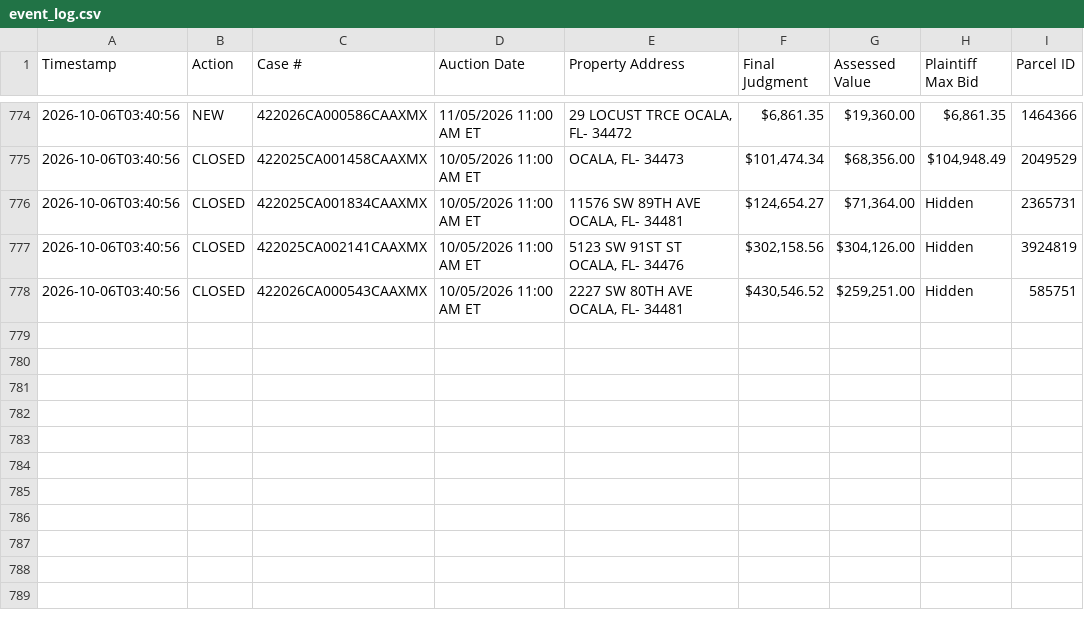
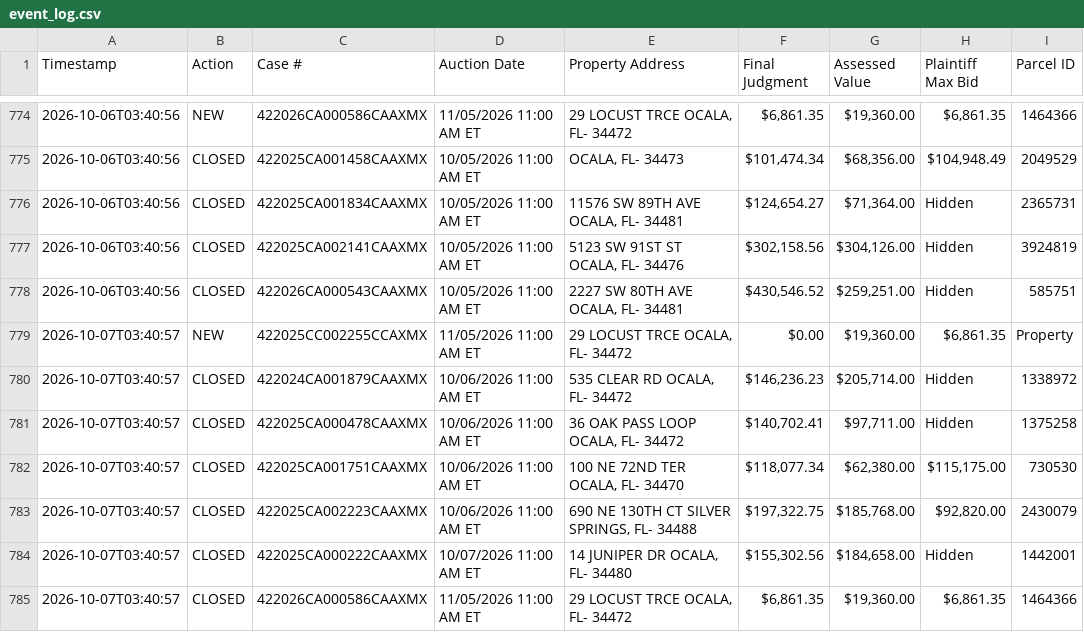
Before and after one commit to figlesias7/realforeclose-marion, a CSV file: data/event_log.csv, drawn as a sheet; only a part is shown, gaps mark what is left out; the diff names each change by its address in the sheet, - before the commit and + after, or states it on an @@ line.

```diff
--- a/data/event_log.csv
+++ b/data/event_log.csv
+row 779: 2026-10-07T03:40:57 | NEW | 422025CC002255CCAXMX | 11/05/2026 11:00 AM ET | 29 LOCUST TRCE OCALA, FL- 34472 | $0.00 | $19,360.00 | $6,861.35 | Property
+row 780: 2026-10-07T03:40:57 | CLOSED | 422024CA001879CAAXMX | 10/06/2026 11:00 AM ET | 535 CLEAR RD OCALA, FL- 34472 | $146,236.23 | $205,714.00 | Hidden | 1338972
+row 781: 2026-10-07T03:40:57 | CLOSED | 422025CA000478CAAXMX | 10/06/2026 11:00 AM ET | 36 OAK PASS LOOP OCALA, FL- 34472 | $140,702.41 | $97,711.00 | Hidden | 1375258
+row 782: 2026-10-07T03:40:57 | CLOSED | 422025CA001751CAAXMX | 10/06/2026 11:00 AM ET | 100 NE 72ND TER OCALA, FL- 34470 | $118,077.34 | $62,380.00 | $115,175.00 | 730530
+row 783: 2026-10-07T03:40:57 | CLOSED | 422025CA002223CAAXMX | 10/06/2026 11:00 AM ET | 690 NE 130TH CT SILVER SPRINGS, FL- 34488 | $197,322.75 | $185,768.00 | $92,820.00 | 2430079
+row 784: 2026-10-07T03:40:57 | CLOSED | 422025CA000222CAAXMX | 10/07/2026 11:00 AM ET | 14 JUNIPER DR OCALA, FL- 34480 | $155,302.56 | $184,658.00 | Hidden | 1442001
+row 785: 2026-10-07T03:40:57 | CLOSED | 422026CA000586CAAXMX | 11/05/2026 11:00 AM ET | 29 LOCUST TRCE OCALA, FL- 34472 | $6,861.35 | $19,360.00 | $6,861.35 | 1464366
```
Also changed, not shown: data/all_seen.csv, 3 other files.
